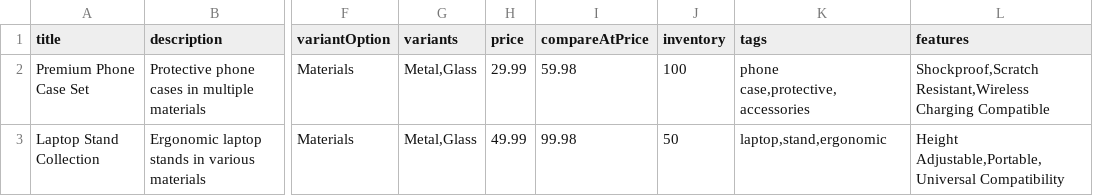
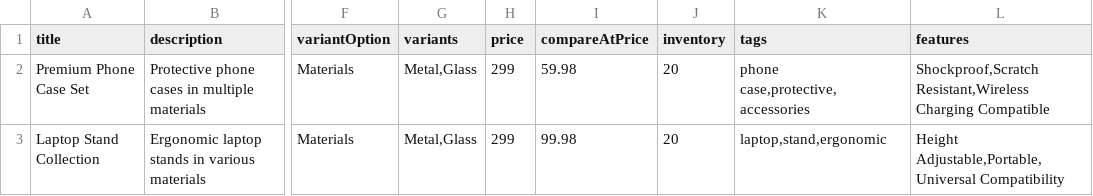
Before and after one commit to yash001dev/marketplace-connect, a CSV file: docs/bulk-upload-variant-template.csv, drawn as a sheet; only a part is shown, gaps mark what is left out; the diff names each change by its address in the sheet, - before the commit and + after, or states it on an @@ line.

Commit message:
feat: Enhance bulk upload service to validate and apply pricing and inventory defaults

```diff
--- a/docs/bulk-upload-variant-template.csv
+++ b/docs/bulk-upload-variant-template.csv
-H2 (price): 29.99
+H2 (price): 299
-J2 (inventory): 100
+J2 (inventory): 20
-H3 (price): 49.99
+H3 (price): 299
-J3 (inventory): 50
+J3 (inventory): 20
```
Also changed, not shown: 1 other file.
